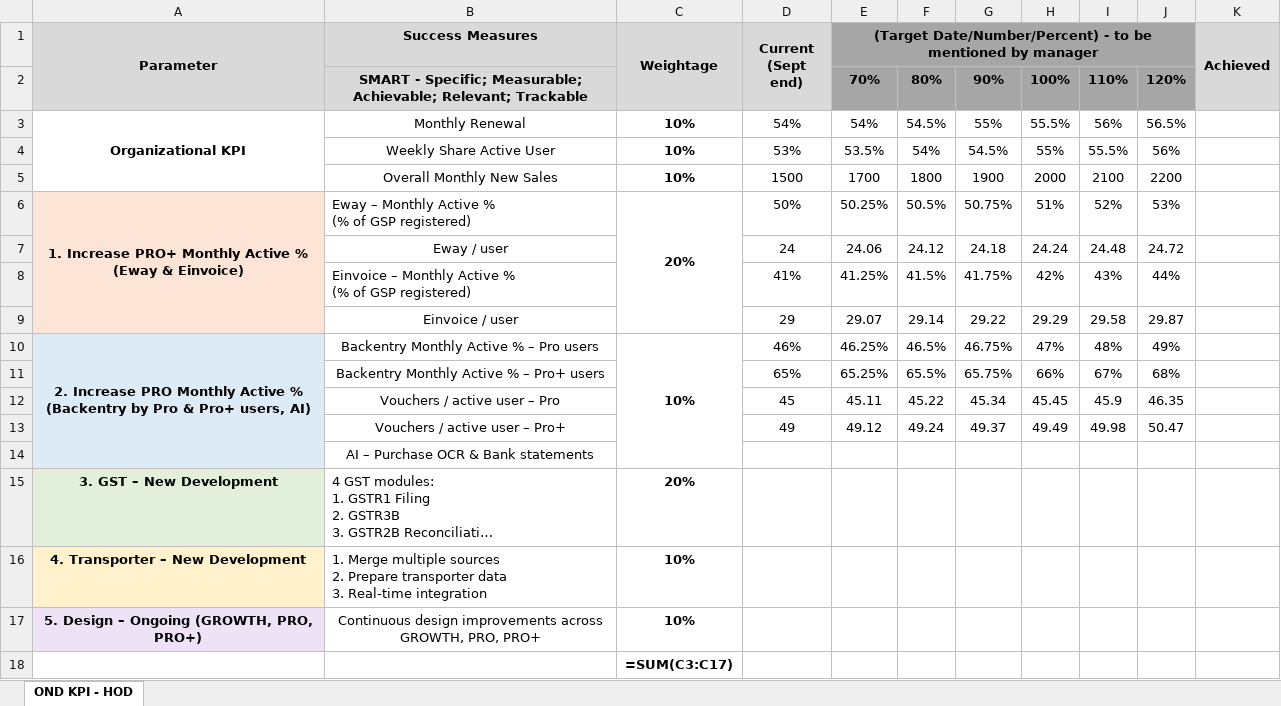
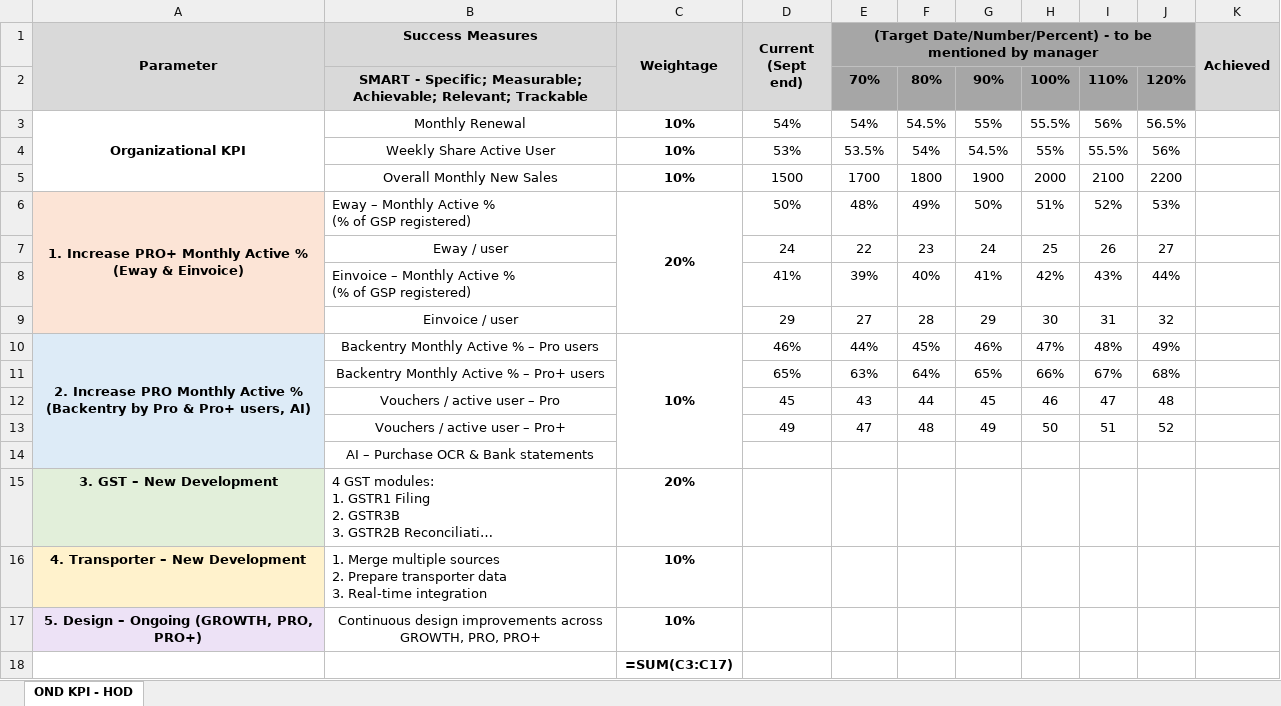
Before and after one commit to rajkothari1/incbusiness-ig-assets, an Excel workbook: PRO_PRO+_OND_KPI_HOD.xlsx, sheet OND KPI - HOD, drawn as a sheet; long unchanged cells end in …; values as stored, in another font and other column widths than the file's, no borders; formulas without a stored value are shown as written; the diff names each change by its address in the sheet, - before the commit and + after, or states it on an @@ line.

```diff
--- a/PRO_PRO+_OND_KPI_HOD.xlsx (sheet OND KPI - HOD)
+++ b/PRO_PRO+_OND_KPI_HOD.xlsx (sheet OND KPI - HOD)
-E6: 50.25%
+E6: 48%
-F6: 50.5%
+F6: 49%
-G6: 50.75%
+G6: 50%
-E7: 24.06
+E7: 22
-F7: 24.12
+F7: 23
-G7: 24.18
+G7: 24
-H7: 24.24
+H7: 25
-I7: 24.48
+I7: 26
-J7: 24.72
+J7: 27
-E8: 41.25%
+E8: 39%
-F8: 41.5%
+F8: 40%
-G8: 41.75%
+G8: 41%
-E9: 29.07
+E9: 27
-F9: 29.14
+F9: 28
-G9: 29.22
+G9: 29
-H9: 29.29
+H9: 30
-I9: 29.58
+I9: 31
-J9: 29.87
+J9: 32
-E10: 46.25%
+E10: 44%
-F10: 46.5%
+F10: 45%
-G10: 46.75%
+G10: 46%
-E11: 65.25%
+E11: 63%
-F11: 65.5%
+F11: 64%
-G11: 65.75%
+G11: 65%
-E12: 45.11
+E12: 43
-F12: 45.22
+F12: 44
-G12: 45.34
+G12: 45
-H12: 45.45
+H12: 46
-I12: 45.9
+I12: 47
-J12: 46.35
+J12: 48
-E13: 49.12
+E13: 47
-F13: 49.24
+F13: 48
-G13: 49.37
+G13: 49
-H13: 49.49
+H13: 50
-I13: 49.98
+I13: 51
-J13: 50.47
+J13: 52
```
Also changed, not shown: 1 other file.
